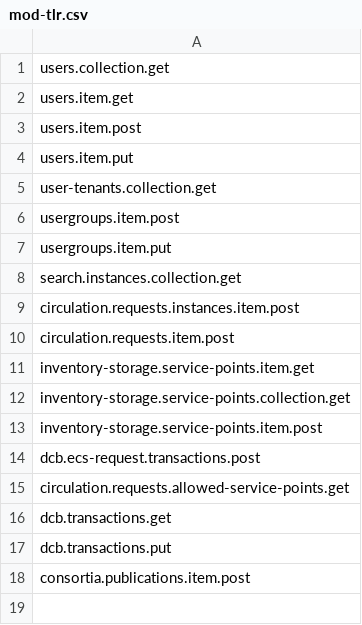
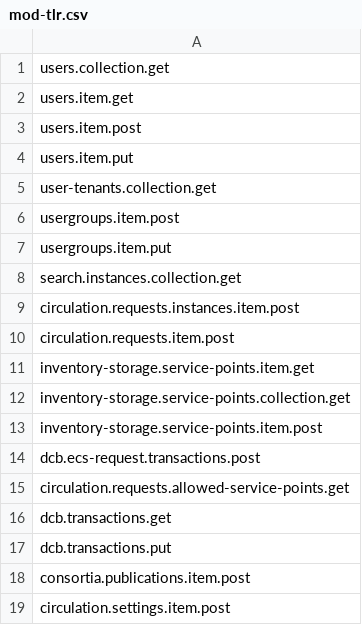
Before and after one commit to folio-org/mod-tlr, a CSV file: src/main/resources/permissions/mod-tlr.csv, drawn as a sheet.

Commit message:
MODTLR-44 add permission

```diff
--- a/src/main/resources/permissions/mod-tlr.csv
+++ b/src/main/resources/permissions/mod-tlr.csv
@@ -18 +18,2 @@ dcb.transactions.put
 consortia.publications.item.post
+circulation.settings.item.post
```
